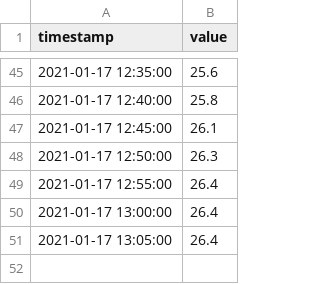
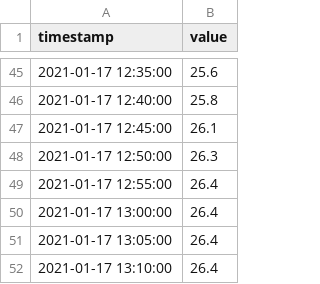
Before and after one commit to gkoulis/IoT-QA-CEP, a CSV file: src/iotvm-extensions/datasets/dataset-1-slice-9-13.csv, drawn as a sheet; only a part is shown, gaps mark what is left out.

```diff
--- a/src/iotvm-extensions/datasets/dataset-1-slice-9-13.csv
+++ b/src/iotvm-extensions/datasets/dataset-1-slice-9-13.csv
@@ -51 +51,2 @@ timestamp	value
 2021-01-17 13:05:00	26.4
+2021-01-17 13:10:00	26.4
```
Also changed, not shown: 21 other files.
